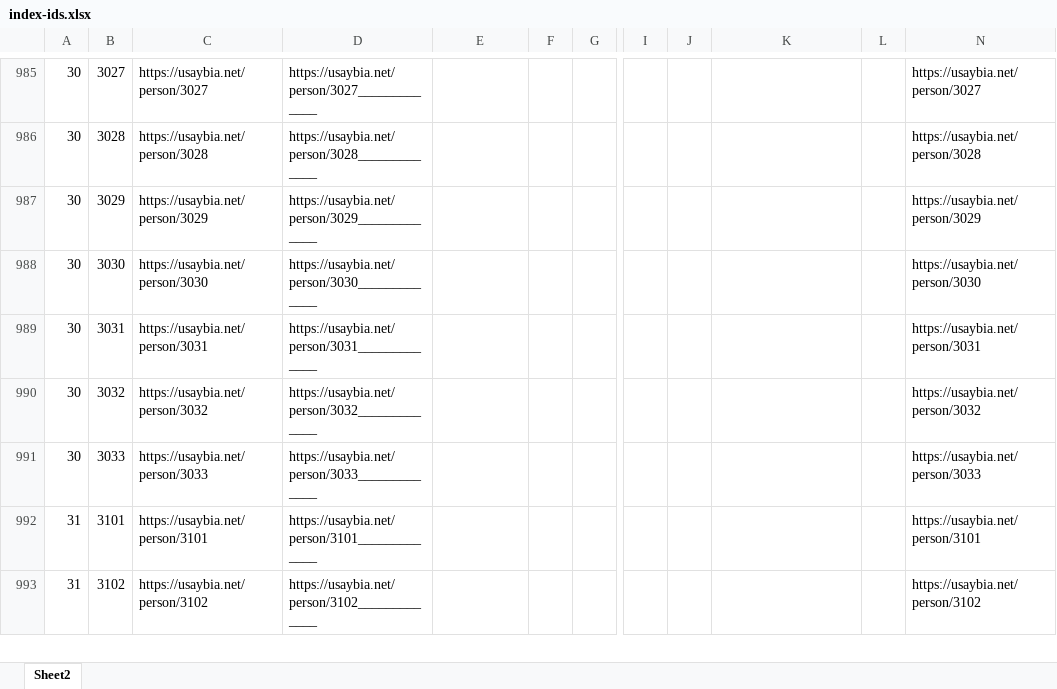
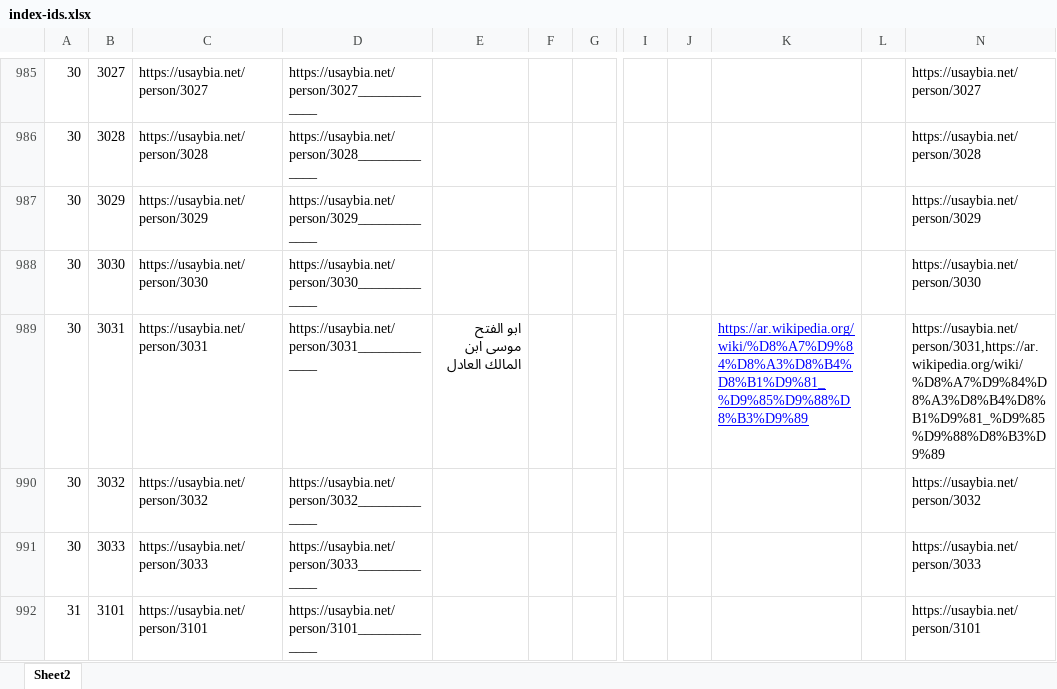
Before and after one commit to usaybia/usaybia-data, an Excel workbook: data/index-ids.xlsx, sheet Sheet2, drawn as a sheet; only a part is shown, gaps mark what is left out; the shorter side is filled out with more unchanged rows; values as stored, in another font and other column widths than the file's, no borders; the diff covers the shown part only; the diff names each change by its address in the sheet, - before the commit and + after, or states it on an @@ line.

```diff
--- a/data/index-ids.xlsx (sheet Sheet2)
+++ b/data/index-ids.xlsx (sheet Sheet2)
-E989: (empty)
+E989: ابو الفتح موسى ابن المالك العادل
-K989: (empty)
+K989: https://ar.wikipedia.org/wiki/%D8%A7%D9%84%D8%A3%D8%B4%D8%B1%D9%81_%D9%85%D9%88%D8%B3%D9%89
-N989: https://usaybia.net/person/3031
+N989: https://usaybia.net/person/3031,https://ar.wikipedia.org/wiki/%D8%A7%D9%84%D8%A3%D8%B4%D8%B1%D9%81_%D9%85%D9%88%D8%B3%D9%89
```
Also changed, not shown: 35 edited cells elsewhere in this sheet, hidden cells.
